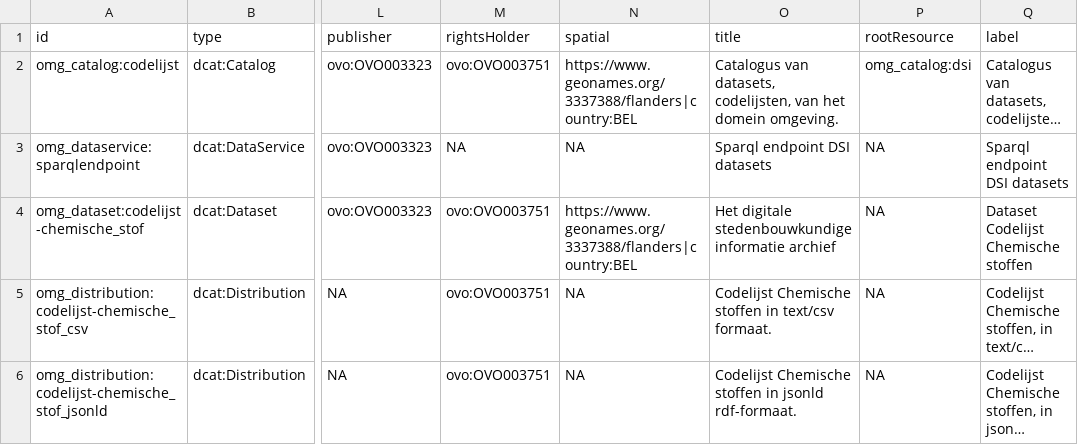
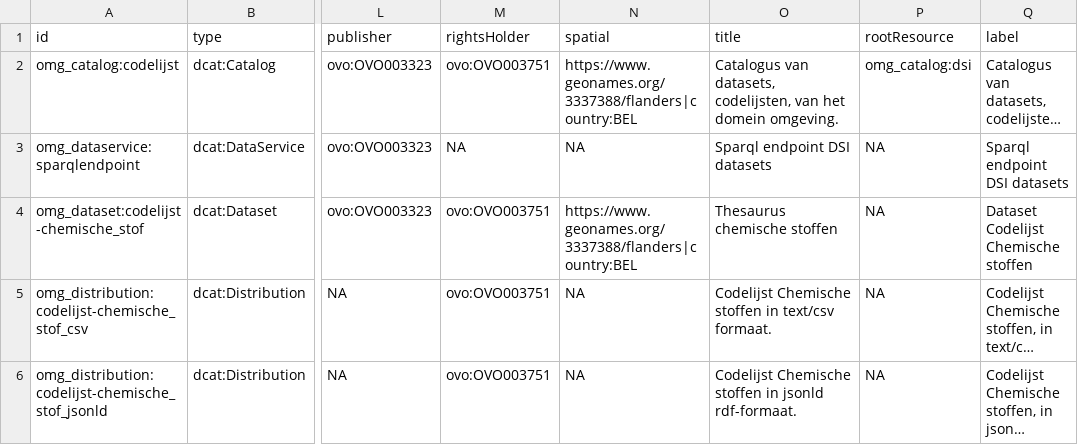
Before and after one commit to milieuinfo/codelijst-chemische_stof, a CSV file: src/main/resources/be/vlaanderen/omgeving/data/id/catalog/catalog.csv, drawn as a sheet; only a part is shown, gaps mark what is left out; long unchanged cells end in …; the diff names each change by its address in the sheet, - before the commit and + after, or states it on an @@ line.

Commit message:
refactor r-script dcat informatie toegevoegd aan project

```diff
--- a/src/main/resources/be/vlaanderen/omgeving/data/id/catalog/catalog.csv
+++ b/src/main/resources/be/vlaanderen/omgeving/data/id/catalog/catalog.csv
-O4 (title): Het digitale stedenbouwkundige informatie archief
+O4 (title): Thesaurus chemische stoffen
```
Also changed, not shown: 3 other files.
